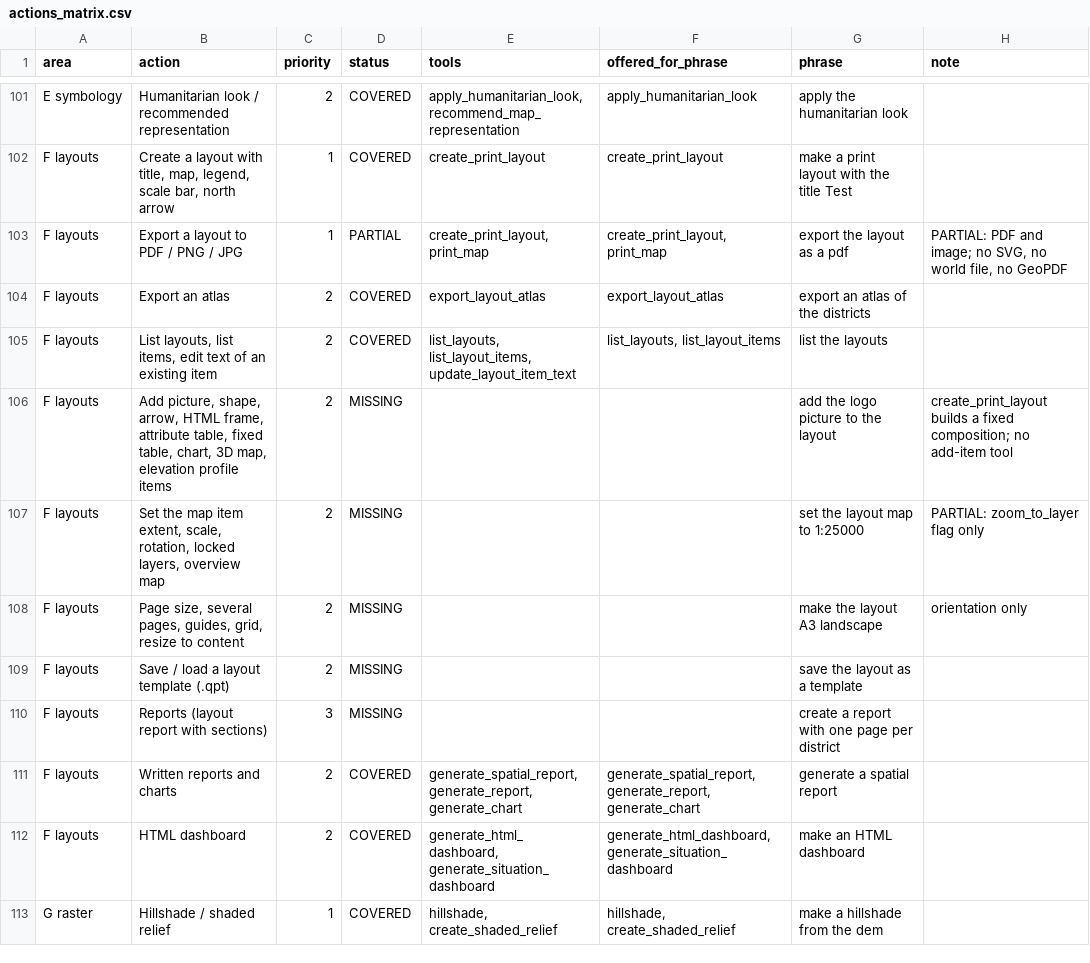
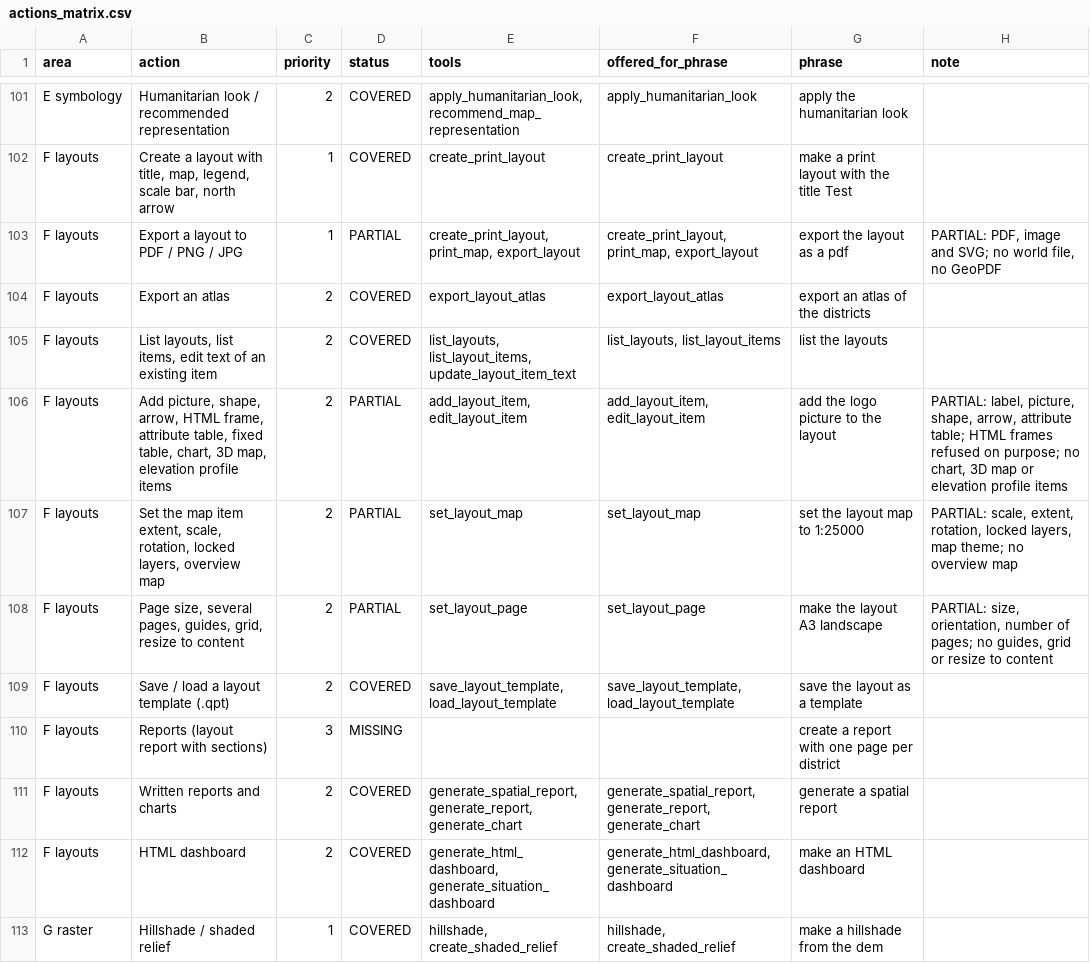
Before and after one commit to http-solution/cartogen-ai-qgis-plugin, a CSV file: docs/qgis_coverage/actions_matrix.csv, drawn as a sheet; only a part is shown, gaps mark what is left out; the diff names each change by its address in the sheet, - before the commit and + after, or states it on an @@ line.

```diff
--- a/docs/qgis_coverage/actions_matrix.csv
+++ b/docs/qgis_coverage/actions_matrix.csv
-E103 (tools): create_print_layout, print_map
+E103 (tools): create_print_layout, print_map, export_layout
-F103 (offered_for_phrase): create_print_layout, print_map
+F103 (offered_for_phrase): create_print_layout, print_map, export_layout
-H103 (note): PARTIAL: PDF and image; no SVG, no world…
+H103 (note): PARTIAL: PDF, image and SVG; no world…
-D106:D108 (status): MISSING
+D106:D108 (status): PARTIAL
-E106 (tools): (empty)
+E106 (tools): add_layout_item, edit_layout_item
-F106 (offered_for_phrase): (empty)
+F106 (offered_for_phrase): add_layout_item, edit_layout_item
-H106 (note): create_print_layout builds a fixed composition; no add-item tool
+H106 (note): PARTIAL: label, picture, shape, arrow, attribute table; HTML frames refused on purpose; no chart, 3D map or elevation profile items
-E107 (tools): (empty)
+E107 (tools): set_layout_map
-F107 (offered_for_phrase): (empty)
+F107 (offered_for_phrase): set_layout_map
-H107 (note): PARTIAL: zoom_to_layer flag only
+H107 (note): PARTIAL: scale, extent, rotation, locked layers, map theme; no overview map
-E108 (tools): (empty)
+E108 (tools): set_layout_page
-F108 (offered_for_phrase): (empty)
+F108 (offered_for_phrase): set_layout_page
-H108 (note): orientation only
+H108 (note): PARTIAL: size, orientation, number of pages; no guides, grid or resize to content
-D109 (status): MISSING
+D109 (status): COVERED
-E109 (tools): (empty)
+E109 (tools): save_layout_template, load_layout_template
-F109 (offered_for_phrase): (empty)
+F109 (offered_for_phrase): save_layout_template, load_layout_template
```
Also changed, not shown: 16 other files.
